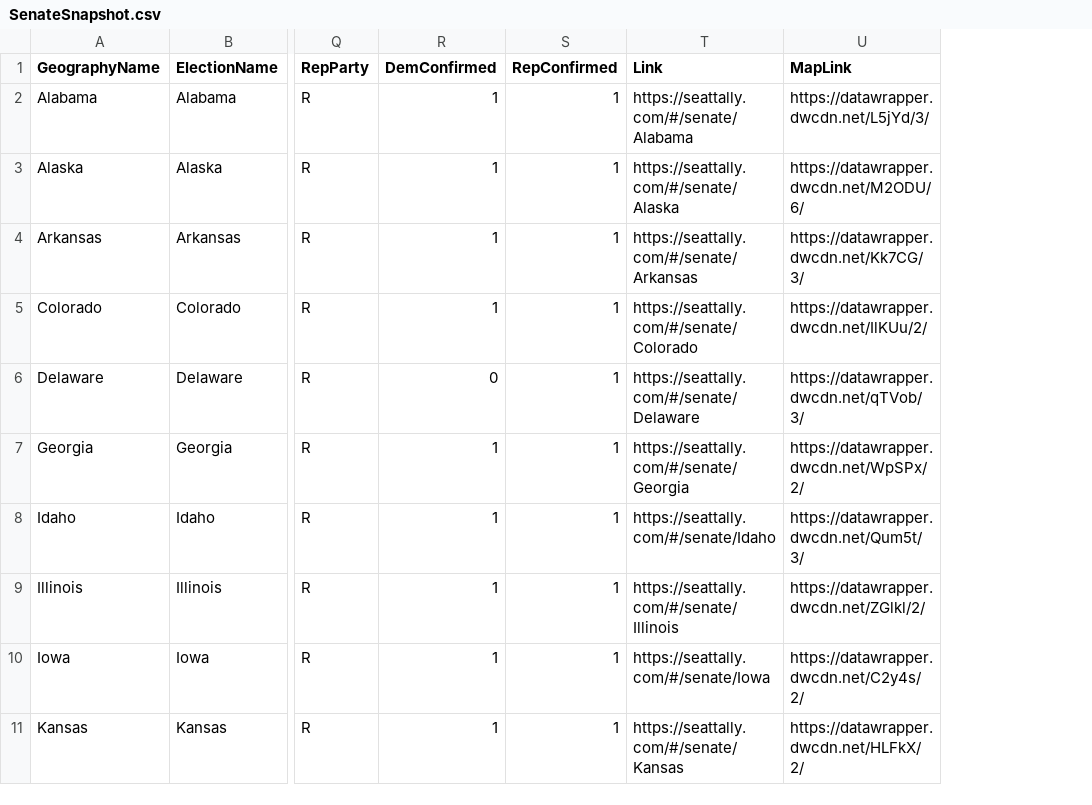
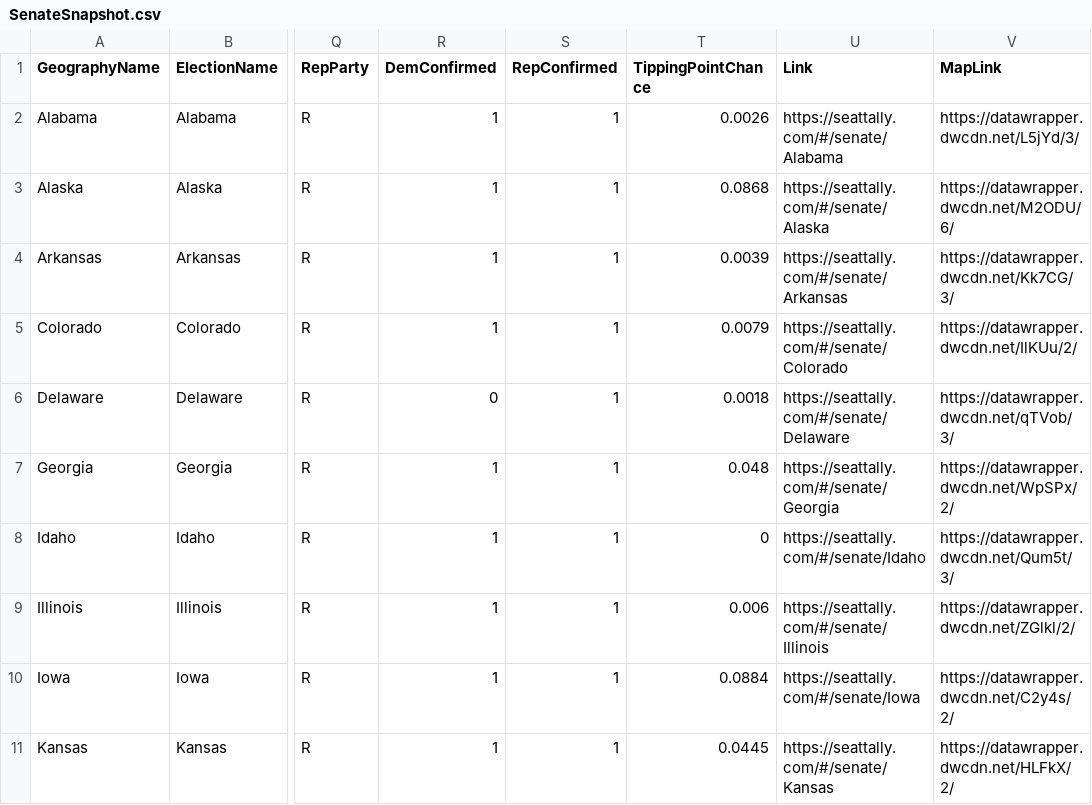
Before and after one commit to jkappelmeier/jkappelmeier.github.io, a CSV file: Data/SenateSnapshot.csv, drawn as a sheet; only a part is shown, gaps mark what is left out; the diff names each change by its address in the sheet, - before the commit and + after, or states it on an @@ line.

Commit message:
Update Data/SenateSnapshot.csv from MATLAB

```diff
--- a/Data/SenateSnapshot.csv
+++ b/Data/SenateSnapshot.csv
+column T (TippingPointChance), rows 2-11: 0.0026 | 0.0868 | 0.0039 | 0.0079 | 0.0018 | 0.048 | 0 | 0.006 | 0.0884 | 0.0445
```
